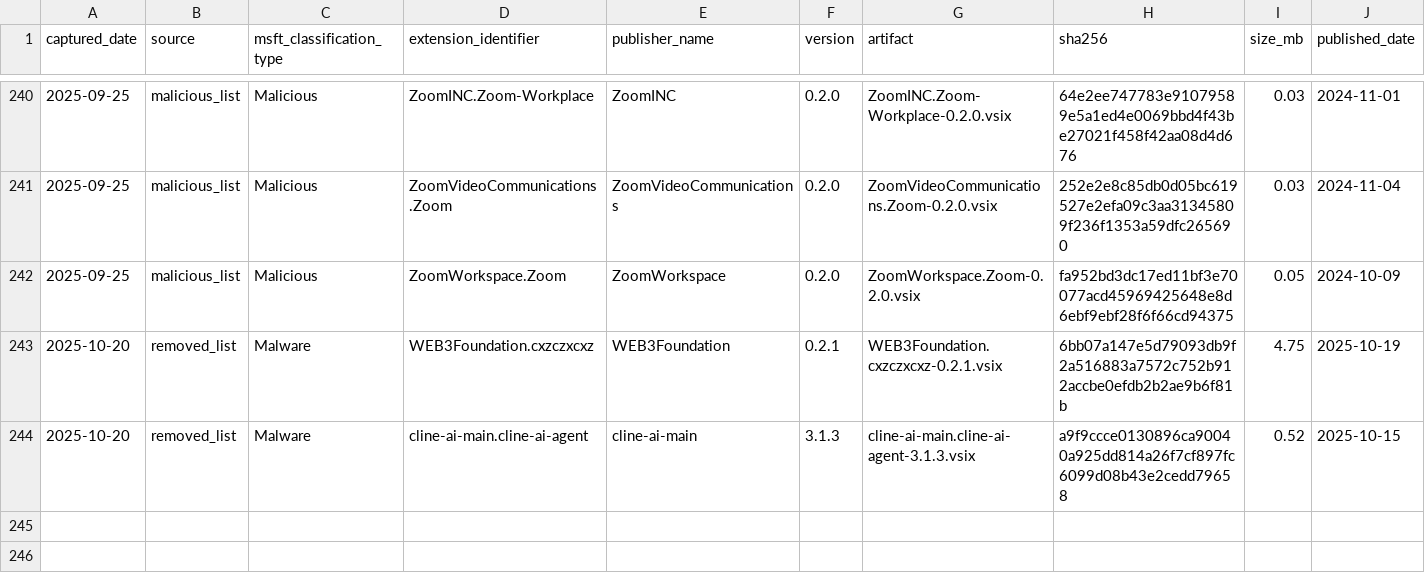
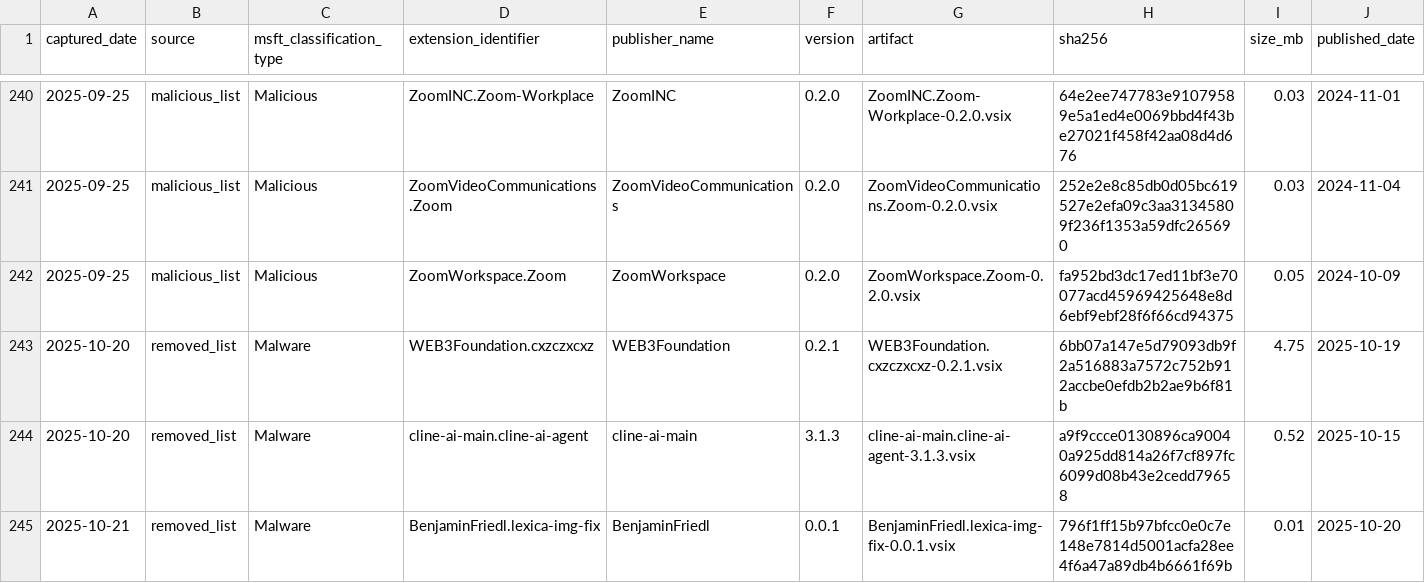
Before and after one commit to kalachkar/vsmex, a CSV file: metadata/vsmex_metadata.csv, drawn as a sheet; only a part is shown, gaps mark what is left out; rows hold the shown columns only; the diff names each change by its address in the sheet, - before the commit and + after, or states it on an @@ line.

Commit message:
Incremental vsmex_metadata (+1 rows, 1 vsix uploads)

```diff
--- a/metadata/vsmex_metadata.csv
+++ b/metadata/vsmex_metadata.csv
+row 245: 2025-10-21 | removed_list | Malware | BenjaminFriedl.lexica-img-fix | BenjaminFriedl | 0.0.1 | BenjaminFriedl.lexica-img-fix-0.0.1.vsix | 796f1ff15b97bfcc0e0c7e148e7814d5001acfa28ee4f6a47a89db4b6661f69b | 0.01 | 2025-10-20
```
